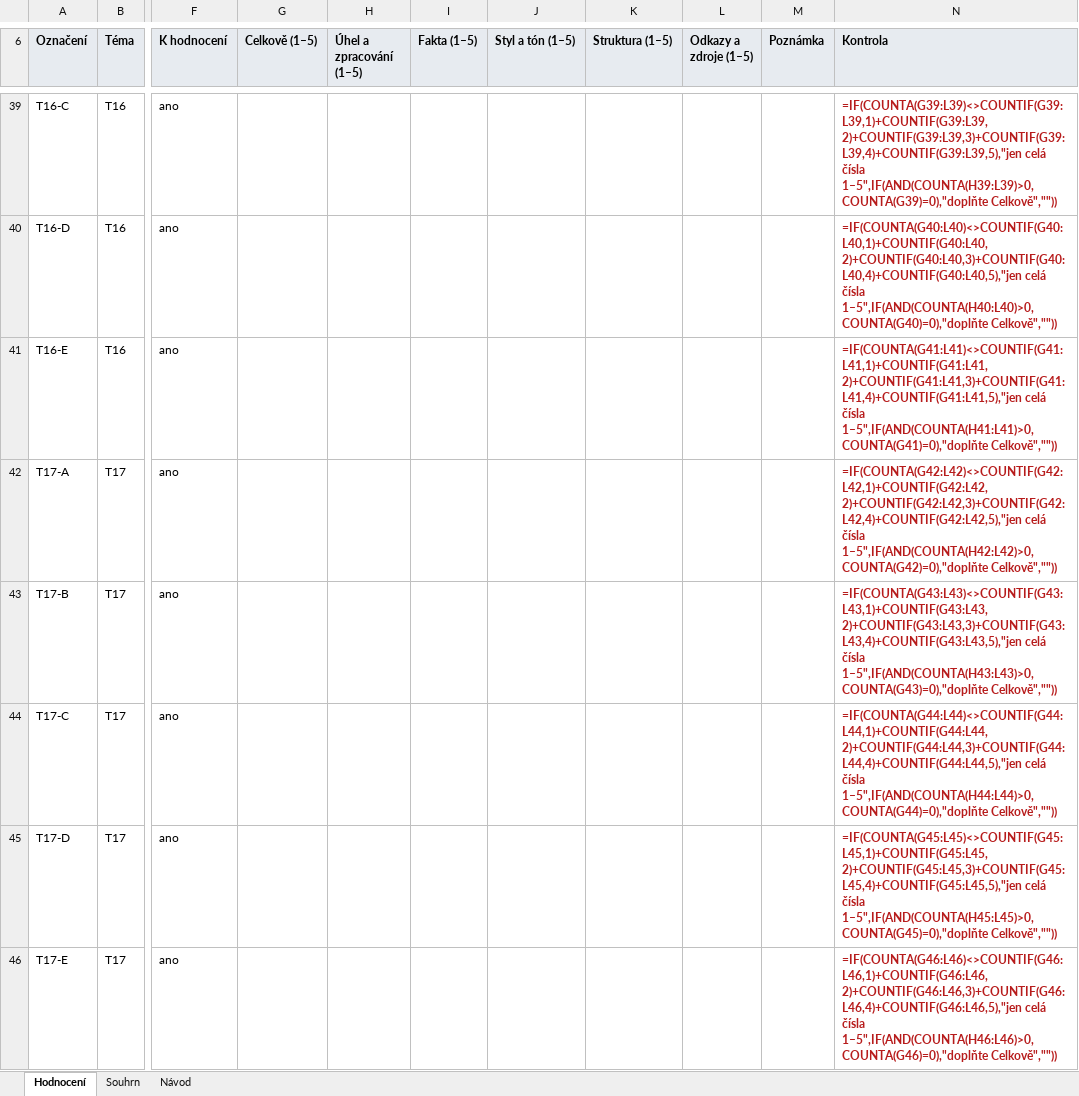
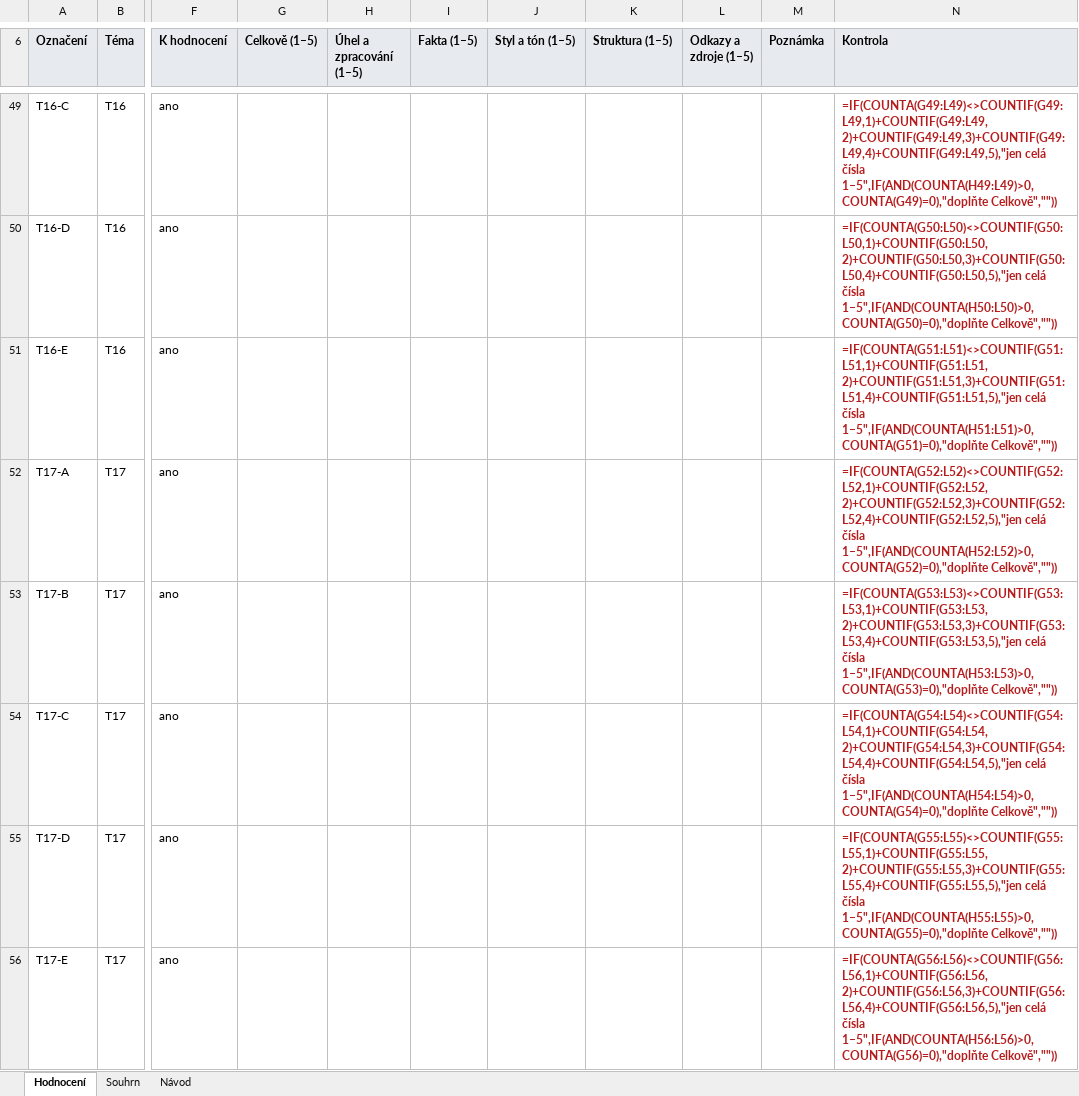
Before and after one commit to Effistream/ai-redakce-ukazka-khuejtv3, an Excel workbook: hodnoceni/hodnoceni-clanku.xlsx, sheet Hodnocení, drawn as a sheet; only a part is shown, gaps mark what is left out; values as stored, in another font and other column widths than the file's, no borders; formulas without a stored value are shown as written; conditional formats not drawn; addresses are those after the commit; the diff covers the shown part only; the diff names each change by its address in the sheet, - before the commit and + after, or states it on an @@ line.

```diff
--- a/hodnoceni/hodnoceni-clanku.xlsx (sheet Hodnocení)
+++ b/hodnoceni/hodnoceni-clanku.xlsx (sheet Hodnocení)
-N49 (Kontrola): =IF(COUNTA(G39:L39)<>COUNTIF(G39:L39,1)+COUNTIF(G39:L39,2)+COUNTIF(G39:L39,3)+COUNTIF(G39:L39,4)+COUNTIF(G39:L39,5),"jen celá čísla 1–5",IF(AND(COUNTA(H39:L39)>0,COUNTA(G39)=0),"doplňte Celkově",""))
+N49 (Kontrola): =IF(COUNTA(G49:L49)<>COUNTIF(G49:L49,1)+COUNTIF(G49:L49,2)+COUNTIF(G49:L49,3)+COUNTIF(G49:L49,4)+COUNTIF(G49:L49,5),"jen celá čísla 1–5",IF(AND(COUNTA(H49:L49)>0,COUNTA(G49)=0),"doplňte Celkově",""))
-N50 (Kontrola): =IF(COUNTA(G40:L40)<>COUNTIF(G40:L40,1)+COUNTIF(G40:L40,2)+COUNTIF(G40:L40,3)+COUNTIF(G40:L40,4)+COUNTIF(G40:L40,5),"jen celá čísla 1–5",IF(AND(COUNTA(H40:L40)>0,COUNTA(G40)=0),"doplňte Celkově",""))
+N50 (Kontrola): =IF(COUNTA(G50:L50)<>COUNTIF(G50:L50,1)+COUNTIF(G50:L50,2)+COUNTIF(G50:L50,3)+COUNTIF(G50:L50,4)+COUNTIF(G50:L50,5),"jen celá čísla 1–5",IF(AND(COUNTA(H50:L50)>0,COUNTA(G50)=0),"doplňte Celkově",""))
-N51 (Kontrola): =IF(COUNTA(G41:L41)<>COUNTIF(G41:L41,1)+COUNTIF(G41:L41,2)+COUNTIF(G41:L41,3)+COUNTIF(G41:L41,4)+COUNTIF(G41:L41,5),"jen celá čísla 1–5",IF(AND(COUNTA(H41:L41)>0,COUNTA(G41)=0),"doplňte Celkově",""))
+N51 (Kontrola): =IF(COUNTA(G51:L51)<>COUNTIF(G51:L51,1)+COUNTIF(G51:L51,2)+COUNTIF(G51:L51,3)+COUNTIF(G51:L51,4)+COUNTIF(G51:L51,5),"jen celá čísla 1–5",IF(AND(COUNTA(H51:L51)>0,COUNTA(G51)=0),"doplňte Celkově",""))
-N52 (Kontrola): =IF(COUNTA(G42:L42)<>COUNTIF(G42:L42,1)+COUNTIF(G42:L42,2)+COUNTIF(G42:L42,3)+COUNTIF(G42:L42,4)+COUNTIF(G42:L42,5),"jen celá čísla 1–5",IF(AND(COUNTA(H42:L42)>0,COUNTA(G42)=0),"doplňte Celkově",""))
+N52 (Kontrola): =IF(COUNTA(G52:L52)<>COUNTIF(G52:L52,1)+COUNTIF(G52:L52,2)+COUNTIF(G52:L52,3)+COUNTIF(G52:L52,4)+COUNTIF(G52:L52,5),"jen celá čísla 1–5",IF(AND(COUNTA(H52:L52)>0,COUNTA(G52)=0),"doplňte Celkově",""))
-N53 (Kontrola): =IF(COUNTA(G43:L43)<>COUNTIF(G43:L43,1)+COUNTIF(G43:L43,2)+COUNTIF(G43:L43,3)+COUNTIF(G43:L43,4)+COUNTIF(G43:L43,5),"jen celá čísla 1–5",IF(AND(COUNTA(H43:L43)>0,COUNTA(G43)=0),"doplňte Celkově",""))
+N53 (Kontrola): =IF(COUNTA(G53:L53)<>COUNTIF(G53:L53,1)+COUNTIF(G53:L53,2)+COUNTIF(G53:L53,3)+COUNTIF(G53:L53,4)+COUNTIF(G53:L53,5),"jen celá čísla 1–5",IF(AND(COUNTA(H53:L53)>0,COUNTA(G53)=0),"doplňte Celkově",""))
-N54 (Kontrola): =IF(COUNTA(G44:L44)<>COUNTIF(G44:L44,1)+COUNTIF(G44:L44,2)+COUNTIF(G44:L44,3)+COUNTIF(G44:L44,4)+COUNTIF(G44:L44,5),"jen celá čísla 1–5",IF(AND(COUNTA(H44:L44)>0,COUNTA(G44)=0),"doplňte Celkově",""))
+N54 (Kontrola): =IF(COUNTA(G54:L54)<>COUNTIF(G54:L54,1)+COUNTIF(G54:L54,2)+COUNTIF(G54:L54,3)+COUNTIF(G54:L54,4)+COUNTIF(G54:L54,5),"jen celá čísla 1–5",IF(AND(COUNTA(H54:L54)>0,COUNTA(G54)=0),"doplňte Celkově",""))
-N55 (Kontrola): =IF(COUNTA(G45:L45)<>COUNTIF(G45:L45,1)+COUNTIF(G45:L45,2)+COUNTIF(G45:L45,3)+COUNTIF(G45:L45,4)+COUNTIF(G45:L45,5),"jen celá čísla 1–5",IF(AND(COUNTA(H45:L45)>0,COUNTA(G45)=0),"doplňte Celkově",""))
+N55 (Kontrola): =IF(COUNTA(G55:L55)<>COUNTIF(G55:L55,1)+COUNTIF(G55:L55,2)+COUNTIF(G55:L55,3)+COUNTIF(G55:L55,4)+COUNTIF(G55:L55,5),"jen celá čísla 1–5",IF(AND(COUNTA(H55:L55)>0,COUNTA(G55)=0),"doplňte Celkově",""))
-N56 (Kontrola): =IF(COUNTA(G46:L46)<>COUNTIF(G46:L46,1)+COUNTIF(G46:L46,2)+COUNTIF(G46:L46,3)+COUNTIF(G46:L46,4)+COUNTIF(G46:L46,5),"jen celá čísla 1–5",IF(AND(COUNTA(H46:L46)>0,COUNTA(G46)=0),"doplňte Celkově",""))
+N56 (Kontrola): =IF(COUNTA(G56:L56)<>COUNTIF(G56:L56,1)+COUNTIF(G56:L56,2)+COUNTIF(G56:L56,3)+COUNTIF(G56:L56,4)+COUNTIF(G56:L56,5),"jen celá čísla 1–5",IF(AND(COUNTA(H56:L56)>0,COUNTA(G56)=0),"doplňte Celkově",""))
```
Also changed, not shown: 10 added rows and 17 edited cells elsewhere in this sheet, sheet Souhrn, 2 other files.
